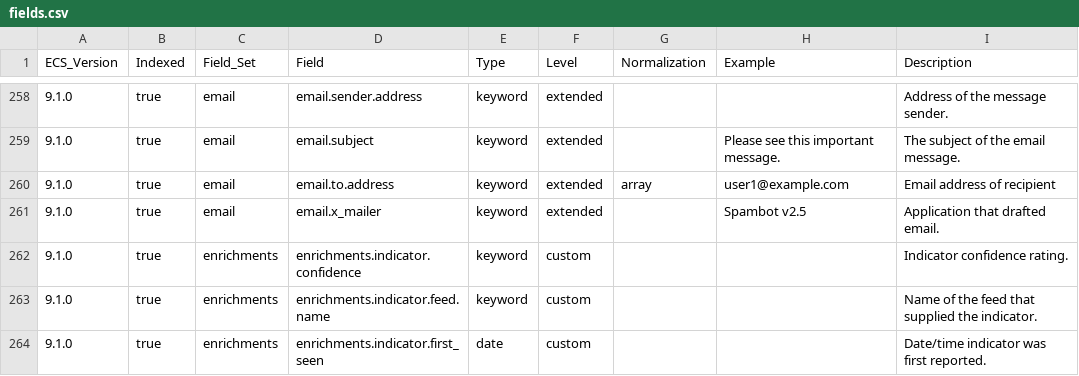
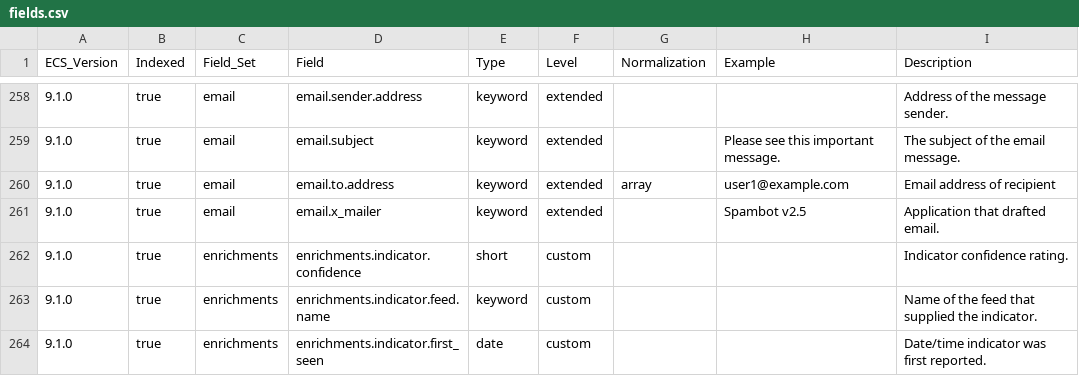
Before and after one commit to wazuh/wazuh-indexer-plugins, a CSV file: wcs/stateless/events/findings/docs/fields.csv, drawn as a sheet; only a part is shown, gaps mark what is left out.

```diff
--- a/wcs/stateless/events/findings/docs/fields.csv
+++ b/wcs/stateless/events/findings/docs/fields.csv
@@ -261,3 +261,3 @@ ECS_Version,Indexed,Field_Set,Field,Type,Level,Normalization,Example,Description
 9.1.0,true,email,email.x_mailer,keyword,extended,,Spambot v2.5,Application that drafted email.
-9.1.0,true,enrichments,enrichments.indicator.confidence,keyword,custom,,,Indicator confidence rating.
+9.1.0,true,enrichments,enrichments.indicator.confidence,short,custom,,,Indicator confidence rating.
 9.1.0,true,enrichments,enrichments.indicator.feed.name,keyword,custom,,,Name of the feed that supplied the indicator.
```
Also changed, not shown: wcs/content/ioc/docs/fields.csv, wcs/stateless/events/main/docs/fields.csv, 5 other files.
